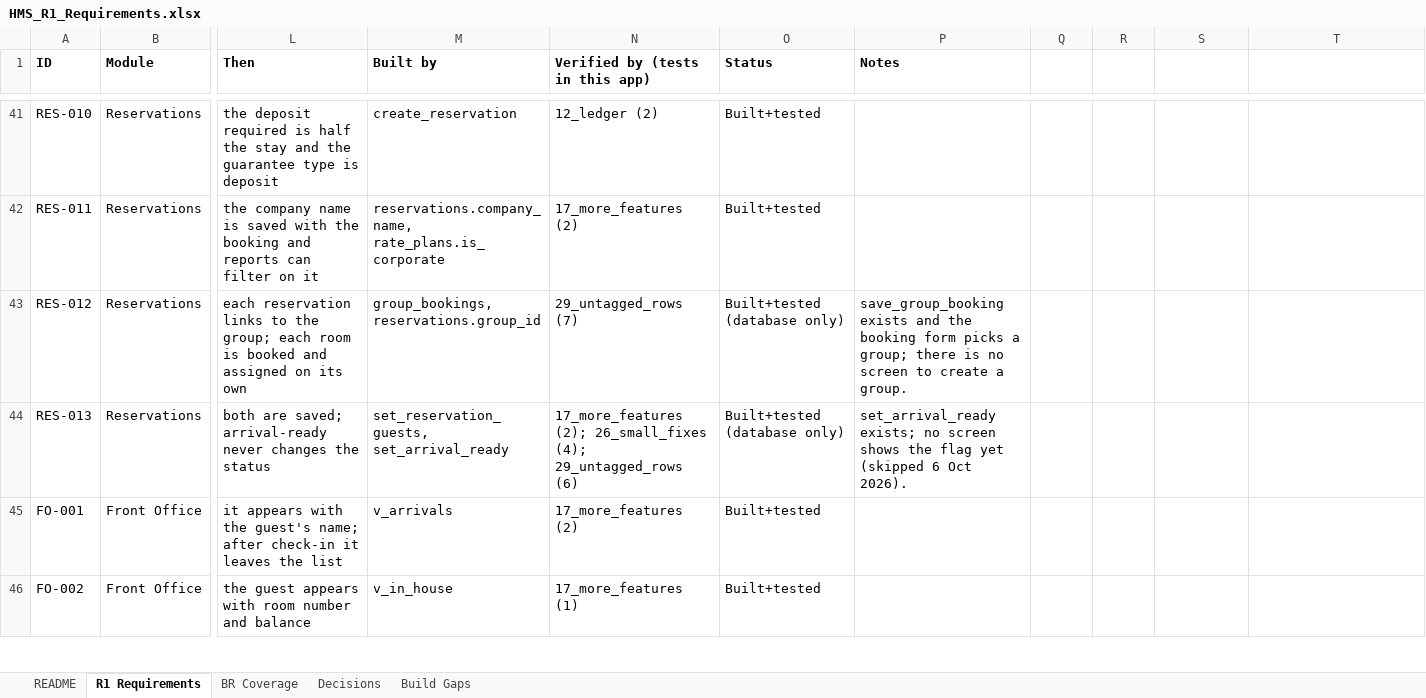
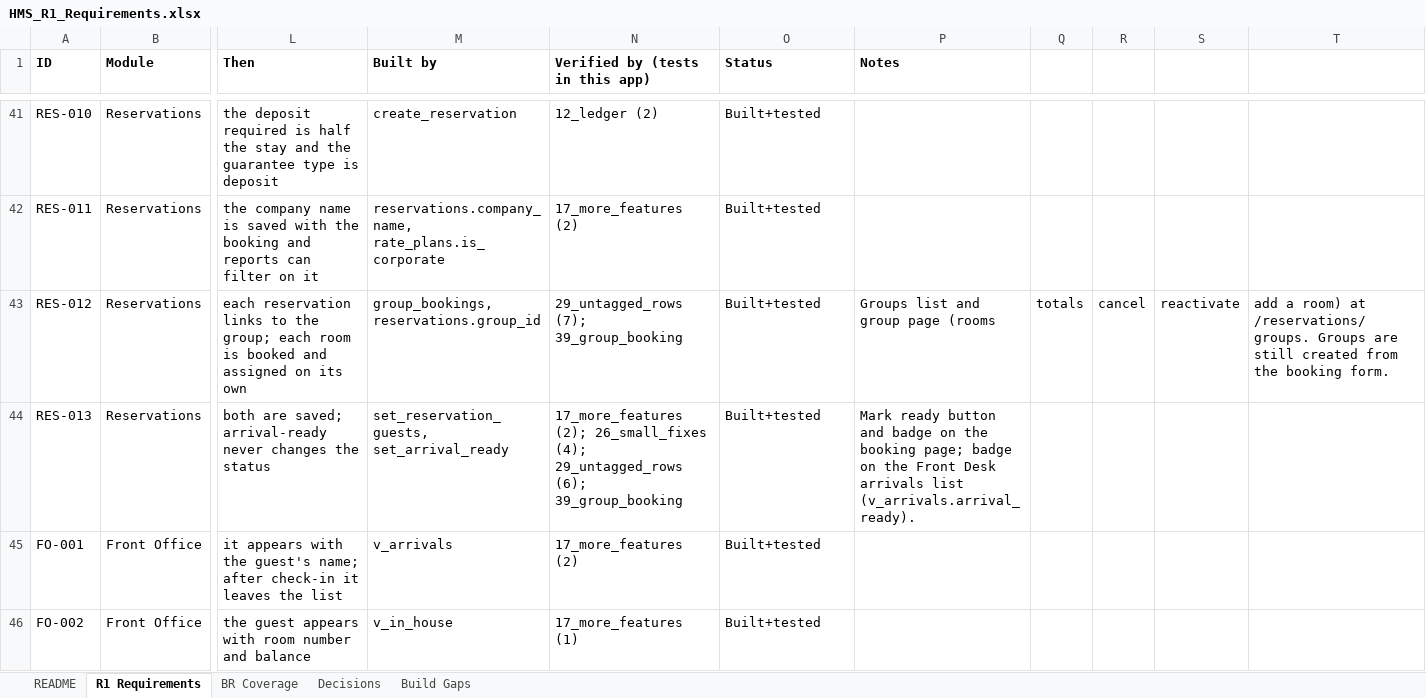
Before and after one commit to GhostRecon226/hotel-management-system-29015d49, an Excel workbook: docs/HMS_R1_Requirements.xlsx, sheet R1 Requirements, drawn as a sheet; only a part is shown, gaps mark what is left out; values as stored, in another font and other column widths than the file's, no borders; the diff names each change by its address in the sheet, - before the commit and + after, or states it on an @@ line.

```diff
--- a/docs/HMS_R1_Requirements.xlsx (sheet R1 Requirements)
+++ b/docs/HMS_R1_Requirements.xlsx (sheet R1 Requirements)
-N43 (Verified by (tests in this app)): 29_untagged_rows (7)
+N43 (Verified by (tests in this app)): 29_untagged_rows (7); 39_group_booking
-O43:O44 (Status): Built+tested (database only)
+O43:O44 (Status): Built+tested
-P43 (Notes): save_group_booking exists and the booking form picks a group; there is no screen to create a group.
+P43 (Notes): Groups list and group page (rooms
-Q43: (empty)
+Q43: totals
-R43: (empty)
+R43: cancel
-S43: (empty)
+S43: reactivate
-T43: (empty)
+T43: add a room) at /reservations/groups. Groups are still created from the booking form.
-N44 (Verified by (tests in this app)): …(4); 29_untagged_rows (6)
+N44 (Verified by (tests in this app)): …(4); 29_untagged_rows (6); 39_group_booking
-P44 (Notes): set_arrival_ready exists; no screen shows the flag yet (skipped 6 Oct 2026).
+P44 (Notes): Mark ready button and badge on the booking page; badge on the Front Desk arrivals list (v_arrivals.arrival_ready).
```
Also changed, not shown: sheet README, 14 other files.
